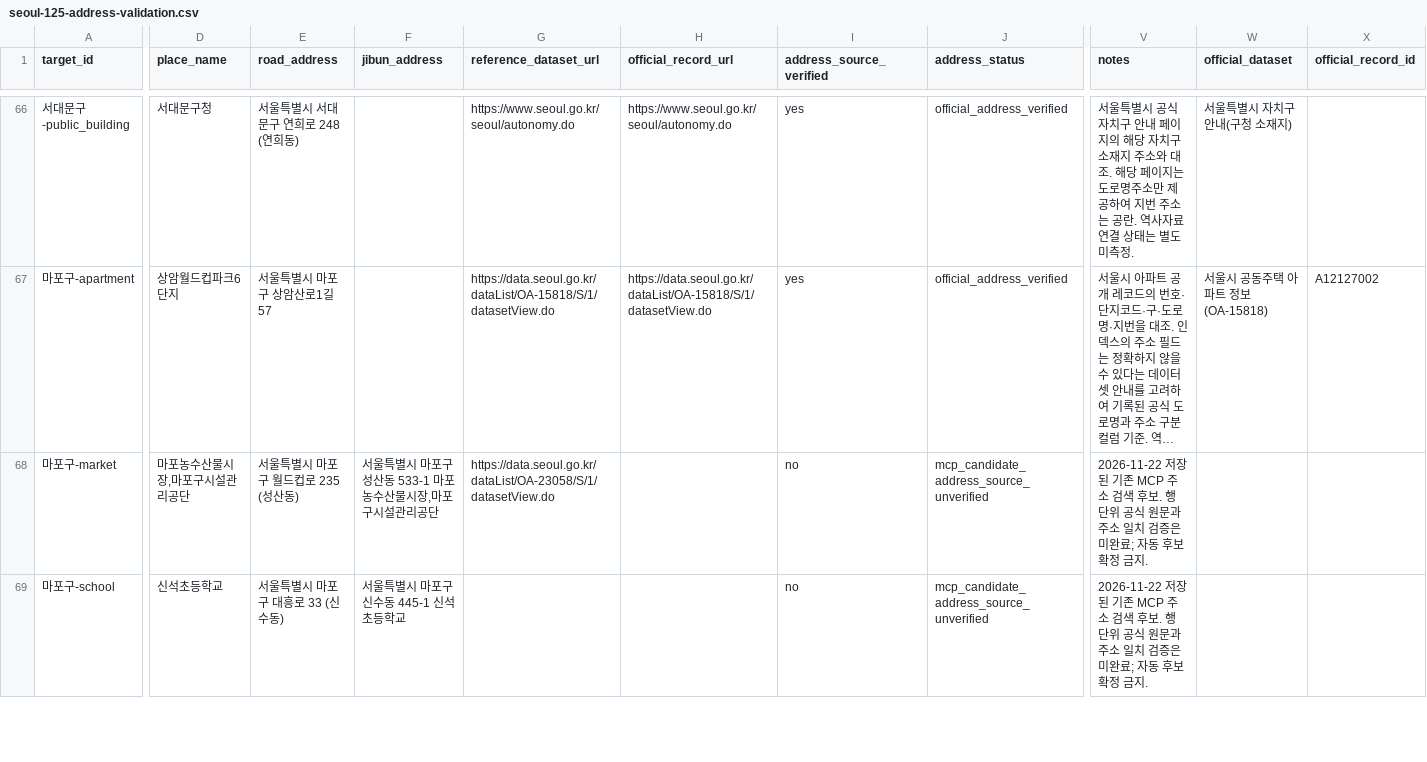
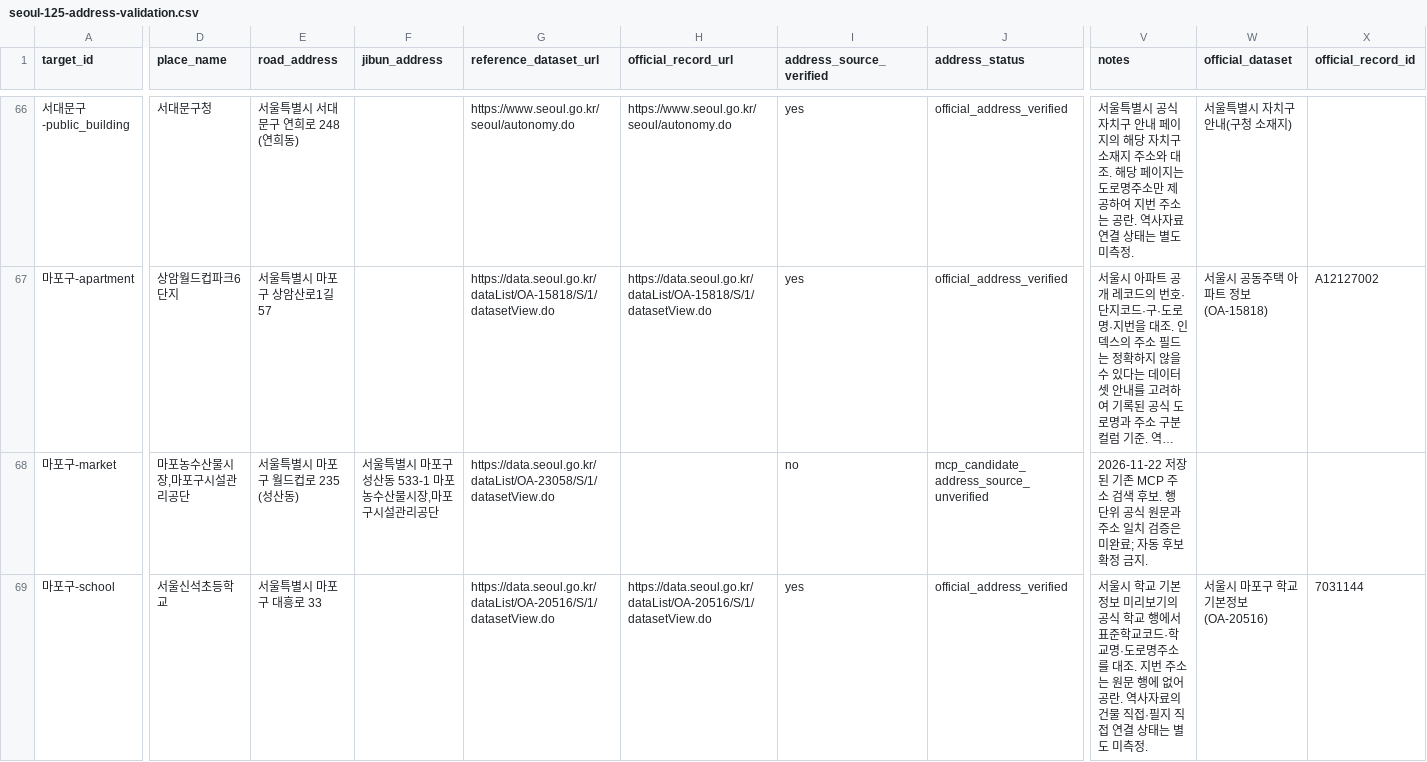
Before and after one commit to xeonica/seoul-place-docent, a CSV file: outputs/seoul-125-address-validation.csv, drawn as a sheet; only a part is shown, gaps mark what is left out; long unchanged cells end in …; the diff covers the shown part only; the diff names each change by its address in the sheet, - before the commit and + after, or states it on an @@ line.

```diff
--- a/outputs/seoul-125-address-validation.csv
+++ b/outputs/seoul-125-address-validation.csv
-D69 (place_name): 신석초등학교
+D69 (place_name): 서울신석초등학교
-E69 (road_address): 서울특별시 마포구 대흥로 33 (신수동)
+E69 (road_address): 서울특별시 마포구 대흥로 33
-F69 (jibun_address): 서울특별시 마포구 신수동 445-1 신석초등학교
+F69 (jibun_address): (empty)
-G69 (reference_dataset_url): (empty)
+G69 (reference_dataset_url): https://data.seoul.go.kr/dataList/OA-20516/S/1/datasetView.do
-H69 (official_record_url): (empty)
+H69 (official_record_url): https://data.seoul.go.kr/dataList/OA-20516/S/1/datasetView.do
-I69 (address_source_verified): no
+I69 (address_source_verified): yes
-J69 (address_status): mcp_candidate_address_source_unverified
+J69 (address_status): official_address_verified
-V69 (notes): 2026-11-22 저장된 기존 MCP 주소 검색 후보. 행 단위 공식 원문과 주소 일치 검증은 미완료; 자동 후보 확정 금지.
+V69 (notes): 서울시 학교 기본정보 미리보기의 공식 학교 행에서 표준학교코드·학교명·도로명주소를 대조. 지번 주소는 원문 행에 없어 공란. 역사자료의 건물 직접·필지 직접 연결 상태는 별도 미측정.
-W69 (official_dataset): (empty)
+W69 (official_dataset): 서울시 마포구 학교 기본정보(OA-20516)
-X69 (official_record_id): (empty)
+X69 (official_record_id): 7031144
```
Also changed, not shown: 124 edited cells elsewhere in this file, 3 other files.
